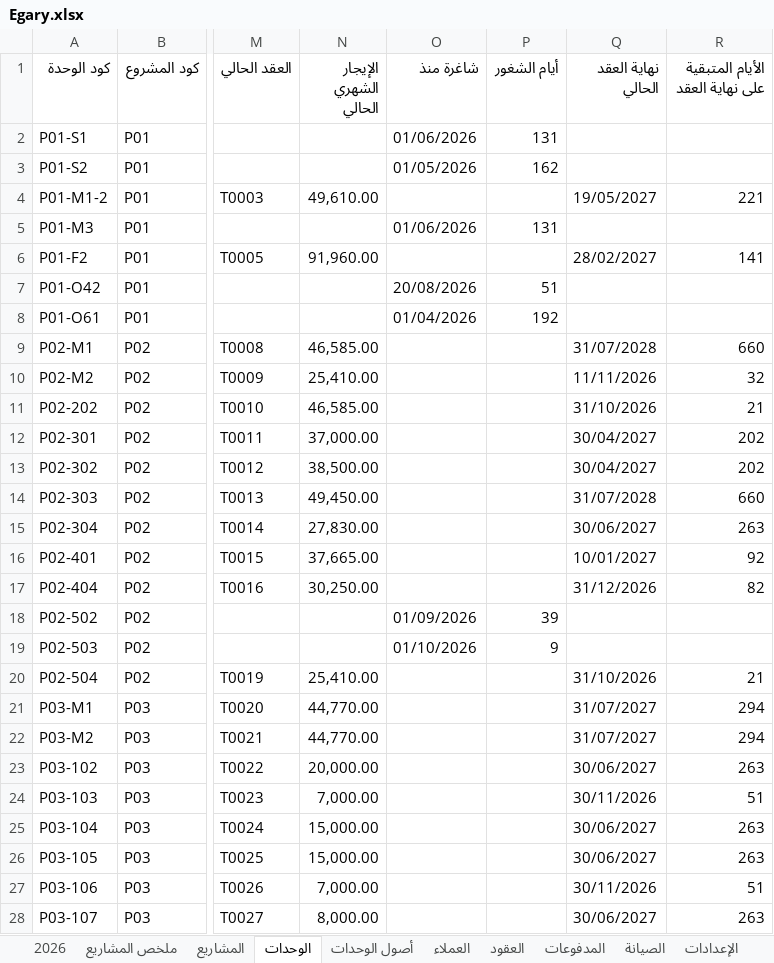
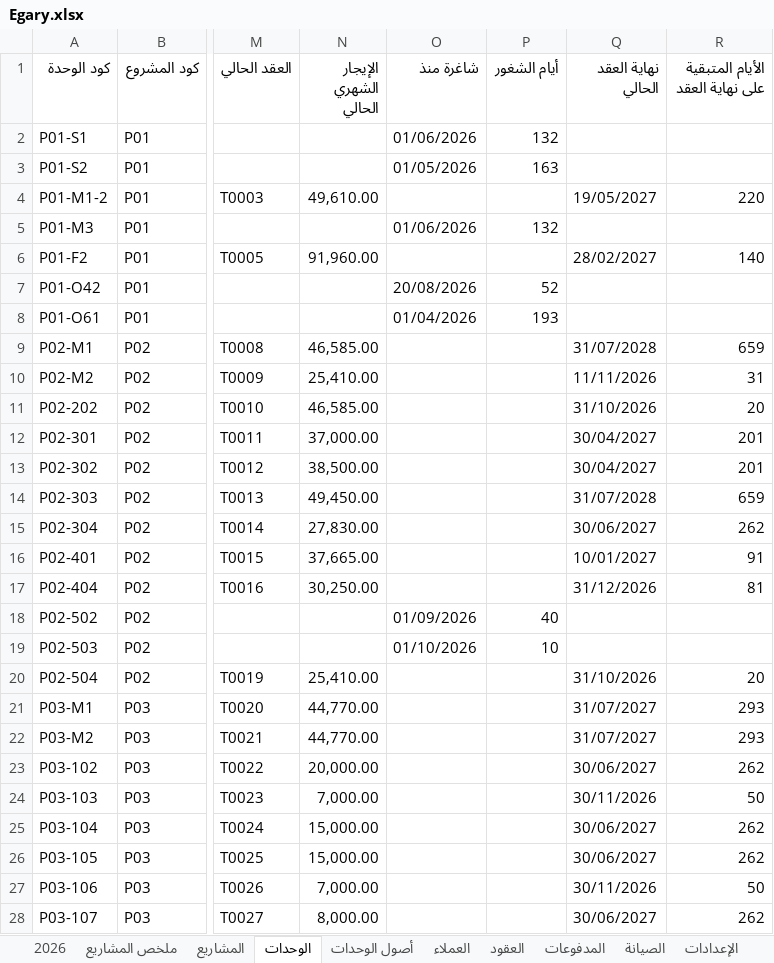
Before and after one commit to Moataz-Elmesmary/Egary, an Excel workbook: Egary/Egary.xlsx, sheet الوحدات, drawn as a sheet; only a part is shown, gaps mark what is left out; values as stored, in another font and other column widths than the file's, no cell formats; the diff covers the shown part only; the diff names each change by its address in the sheet, - before the commit and + after, or states it on an @@ line.

```diff
--- a/Egary/Egary.xlsx (sheet الوحدات)
+++ b/Egary/Egary.xlsx (sheet الوحدات)
-P2 (أيام الشغور): 131
+P2 (أيام الشغور): 132
-P3 (أيام الشغور): 162
+P3 (أيام الشغور): 163
-R4 (الأيام المتبقية على نهاية العقد): 221
+R4 (الأيام المتبقية على نهاية العقد): 220
-P5 (أيام الشغور): 131
+P5 (أيام الشغور): 132
-R6 (الأيام المتبقية على نهاية العقد): 141
+R6 (الأيام المتبقية على نهاية العقد): 140
-P7 (أيام الشغور): 51
+P7 (أيام الشغور): 52
-P8 (أيام الشغور): 192
+P8 (أيام الشغور): 193
-R9 (الأيام المتبقية على نهاية العقد): 660
+R9 (الأيام المتبقية على نهاية العقد): 659
-R10 (الأيام المتبقية على نهاية العقد): 32
+R10 (الأيام المتبقية على نهاية العقد): 31
-R11 (الأيام المتبقية على نهاية العقد): 21
+R11 (الأيام المتبقية على نهاية العقد): 20
-R12:R13 (الأيام المتبقية على نهاية العقد): 202
+R12:R13 (الأيام المتبقية على نهاية العقد): 201
-R14 (الأيام المتبقية على نهاية العقد): 660
+R14 (الأيام المتبقية على نهاية العقد): 659
-R15 (الأيام المتبقية على نهاية العقد): 263
+R15 (الأيام المتبقية على نهاية العقد): 262
-R16 (الأيام المتبقية على نهاية العقد): 92
+R16 (الأيام المتبقية على نهاية العقد): 91
-R17 (الأيام المتبقية على نهاية العقد): 82
+R17 (الأيام المتبقية على نهاية العقد): 81
-P18 (أيام الشغور): 39
+P18 (أيام الشغور): 40
-P19 (أيام الشغور): 9
+P19 (أيام الشغور): 10
-R20 (الأيام المتبقية على نهاية العقد): 21
+R20 (الأيام المتبقية على نهاية العقد): 20
-R21:R22 (الأيام المتبقية على نهاية العقد): 294
+R21:R22 (الأيام المتبقية على نهاية العقد): 293
-R23 (الأيام المتبقية على نهاية العقد): 263
+R23 (الأيام المتبقية على نهاية العقد): 262
-R24 (الأيام المتبقية على نهاية العقد): 51
+R24 (الأيام المتبقية على نهاية العقد): 50
-R25:R26 (الأيام المتبقية على نهاية العقد): 263
+R25:R26 (الأيام المتبقية على نهاية العقد): 262
-R27 (الأيام المتبقية على نهاية العقد): 51
+R27 (الأيام المتبقية على نهاية العقد): 50
-R28 (الأيام المتبقية على نهاية العقد): 263
+R28 (الأيام المتبقية على نهاية العقد): 262
```
Also changed, not shown: 44 edited cells elsewhere in this sheet, sheet المدفوعات, sheet 2026, sheet العقود, sheet العملاء, sheet ملخص المشاريع, sheet المشاريع, 1 more sheet, cell formats, 20 other files.
